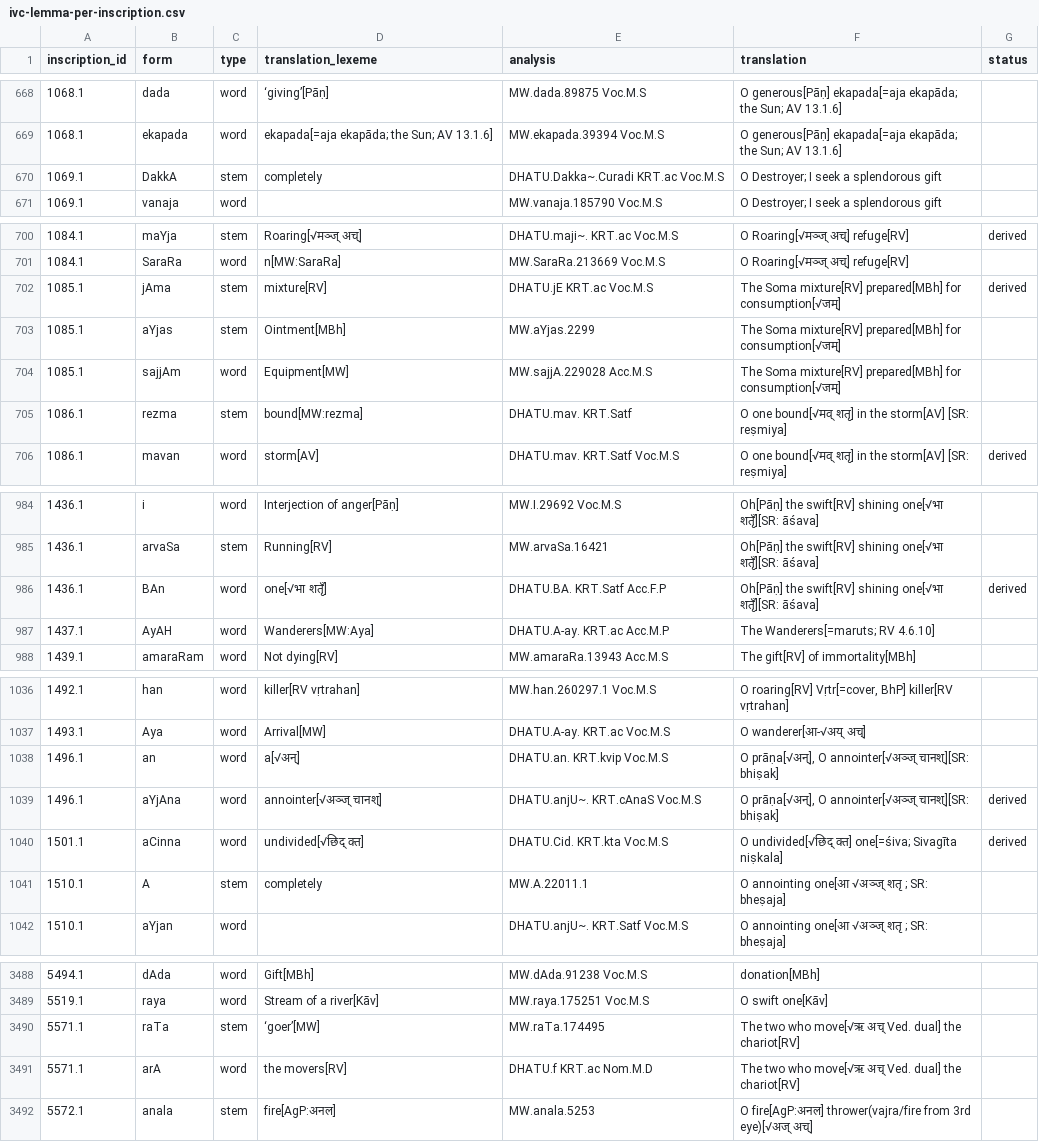
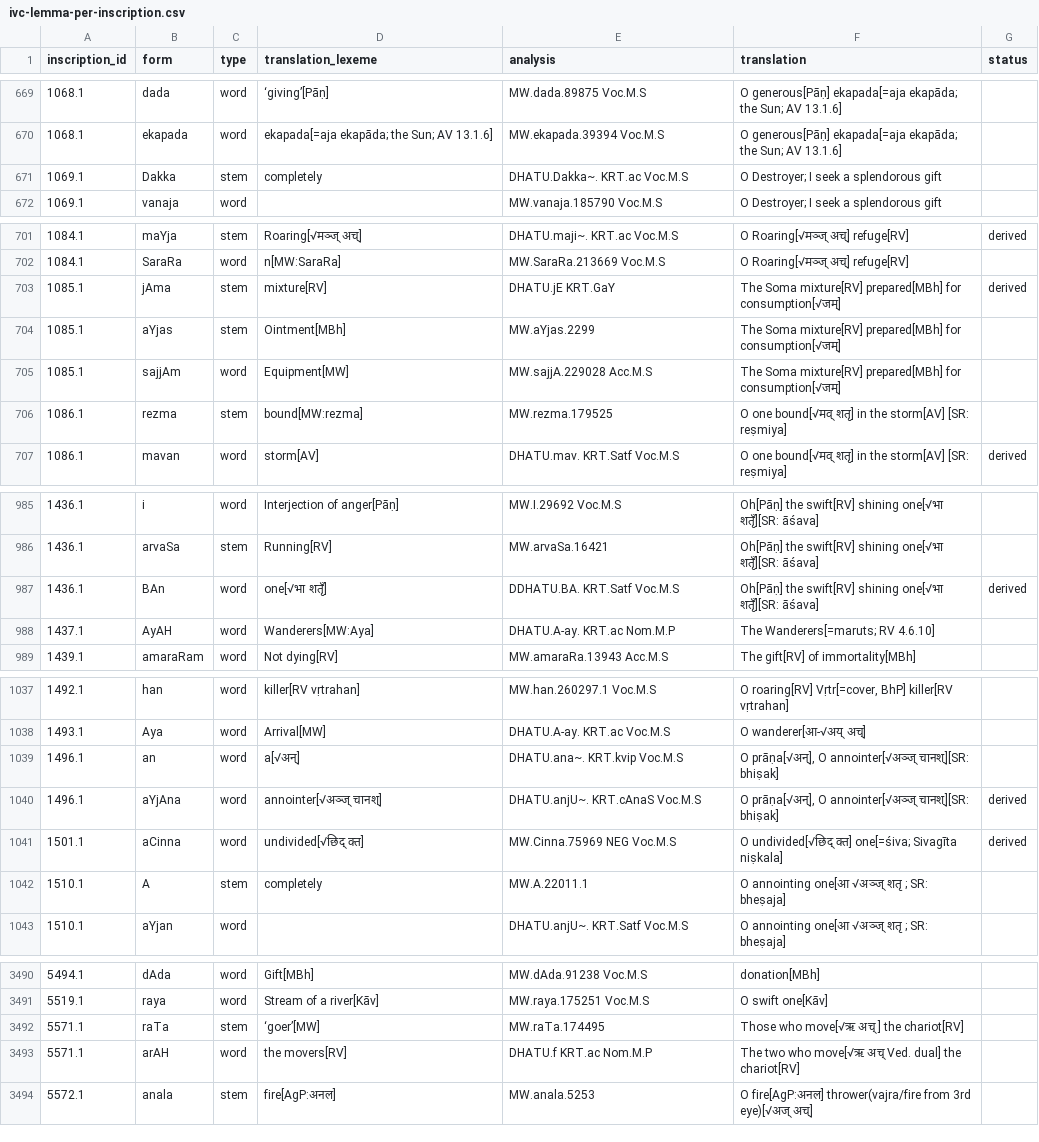
Before and after one commit to yajnadevam/lipi, a CSV file: ivc-lemma-per-inscription.csv, drawn as a sheet; only a part is shown, gaps mark what is left out; the diff covers the shown part only.

```diff
--- a/ivc-lemma-per-inscription.csv
+++ b/ivc-lemma-per-inscription.csv
@@ -669,3 +670,3 @@ inscription_id,form,type,translation_lexeme,analysis,translation,status
 1068.1,ekapada,word,ekapada[=aja ekapāda; the Sun; AV 13.1.6],MW.ekapada.39394 Voc.M.S,O generous[Pāṇ] ekapada[=aja ekapāda; the Sun; AV 13.1.6],
-1069.1,DakkA,stem,completely,DHATU.Dakka~.Curadi KRT.ac Voc.M.S,O Destroyer; I seek a splendorous gift,
+1069.1,Dakka,stem,completely,DHATU.Dakka~. KRT.ac Voc.M.S,O Destroyer; I seek a splendorous gift,
 1069.1,vanaja,word,,MW.vanaja.185790 Voc.M.S,O Destroyer; I seek a splendorous gift,
@@ -701,6 +702,6 @@ inscription_id,form,type,translation_lexeme,analysis,translation,status
 1084.1,SaraRa,word,n[MW:SaraRa],MW.SaraRa.213669 Voc.M.S,O Roaring[√मञ्ज् अच्] refuge[RV],
-1085.1,jAma,stem,mixture[RV],DHATU.jE KRT.ac Voc.M.S,The Soma mixture[RV] prepared[MBh] for consumption[√जम्],derived
+1085.1,jAma,stem,mixture[RV],DHATU.jE KRT.GaY,The Soma mixture[RV] prepared[MBh] for consumption[√जम्],derived
 1085.1,aYjas,stem,Ointment[MBh],MW.aYjas.2299,The Soma mixture[RV] prepared[MBh] for consumption[√जम्],
 1085.1,sajjAm,word,Equipment[MW],MW.sajjA.229028 Acc.M.S,The Soma mixture[RV] prepared[MBh] for consumption[√जम्],
-1086.1,rezma,stem,bound[MW:rezma],DHATU.mav. KRT.Satf,O one bound[√मव् शतृ] in the storm[AV] [SR: reṣmiya],
+1086.1,rezma,stem,bound[MW:rezma],MW.rezma.179525,O one bound[√मव् शतृ] in the storm[AV] [SR: reṣmiya],
 1086.1,mavan,word,storm[AV],DHATU.mav. KRT.Satf Voc.M.S,O one bound[√मव् शतृ] in the storm[AV] [SR: reṣmiya],derived
@@ -985,4 +986,4 @@ inscription_id,form,type,translation_lexeme,analysis,translation,status
 1436.1,arvaSa,stem,Running[RV],MW.arvaSa.16421,Oh[Pāṇ] the swift[RV] shining one[√भा शतृॅं][SR: āśava],
-1436.1,BAn,word,one[√भा शतृॅं],DHATU.BA. KRT.Satf Acc.F.P,Oh[Pāṇ] the swift[RV] shining one[√भा शतृॅं][SR: āśava],derived
-1437.1,AyAH,word,Wanderers[MW:Aya],DHATU.A-ay. KRT.ac Acc.M.P,The Wanderers[=maruts; RV 4.6.10],
+1436.1,BAn,word,one[√भा शतृॅं],DDHATU.BA. KRT.Satf Voc.M.S,Oh[Pāṇ] the swift[RV] shining one[√भा शतृॅं][SR: āśava],derived
+1437.1,AyAH,word,Wanderers[MW:Aya],DHATU.A-ay. KRT.ac Nom.M.P,The Wanderers[=maruts; RV 4.6.10],
 1439.1,amaraRam,word,Not dying[RV],MW.amaraRa.13943 Acc.M.S,The gift[RV] of immortality[MBh],
@@ -1037,5 +1038,5 @@ inscription_id,form,type,translation_lexeme,analysis,translation,status
 1493.1,Aya,word,Arrival[MW],DHATU.A-ay. KRT.ac Voc.M.S,O wanderer[आ-√अय् अच्],
-1496.1,an,word,a[√अन्],DHATU.an. KRT.kvip Voc.M.S,"O prāṇa[√अन्], O annointer[√अञ्ज् चानश्][SR: bhiṣak]",
+1496.1,an,word,a[√अन्],DHATU.ana~. KRT.kvip Voc.M.S,"O prāṇa[√अन्], O annointer[√अञ्ज् चानश्][SR: bhiṣak]",
 1496.1,aYjAna,word,annointer[√अञ्ज् चानश्],DHATU.anjU~. KRT.cAnaS Voc.M.S,"O prāṇa[√अन्], O annointer[√अञ्ज् चानश्][SR: bhiṣak]",derived
-1501.1,aCinna,word,undivided[√छिद् क्त],DHATU.Cid. KRT.kta Voc.M.S,O undivided[√छिद् क्त] one[=śiva; Sivagīta niṣkala],derived
+1501.1,aCinna,word,undivided[√छिद् क्त],MW.Cinna.75969 NEG Voc.M.S,O undivided[√छिद् क्त] one[=śiva; Sivagīta niṣkala],derived
 1510.1,A,stem,completely,MW.A.22011.1,O annointing one[आ √अञ्ज् शतृ ; SR: bheṣaja],
@@ -3489,4 +3491,4 @@ inscription_id,form,type,translation_lexeme,analysis,translation,status
 5519.1,raya,word,Stream of a river[Kāv],MW.raya.175251 Voc.M.S,O swift one[Kāv],
-5571.1,raTa,stem,‘goer’[MW],MW.raTa.174495,The two who move[√ऋ अच् Ved. dual] the chariot[RV],
-5571.1,arA,word,the movers[RV],DHATU.f KRT.ac Nom.M.D,The two who move[√ऋ अच् Ved. dual] the chariot[RV],
+5571.1,raTa,stem,‘goer’[MW],MW.raTa.174495,Those who move[√ऋ अच् ] the chariot[RV],
+5571.1,arAH,word,the movers[RV],DHATU.f KRT.ac Nom.M.P,The two who move[√ऋ अच् Ved. dual] the chariot[RV],
 5572.1,anala,stem,fire[AgP:अनल],MW.anala.5253,O fire[AgP:अनल] thrower(vajra/fire from 3rd eye)[√अज् अच्],
```
Also changed, not shown: 2 added rows and 104 edited cells elsewhere in this file, 6 other files.
